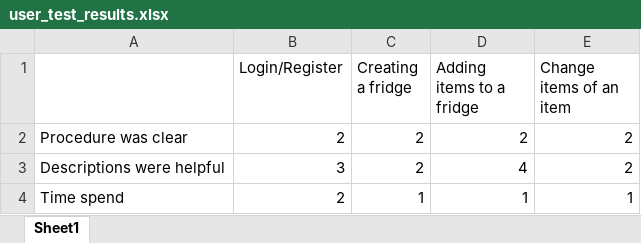
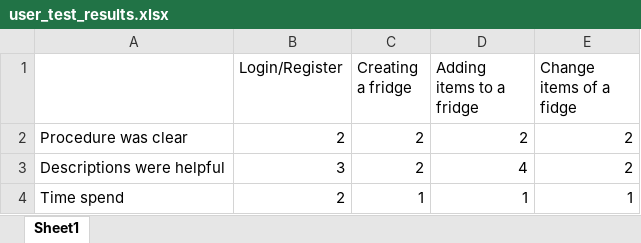
Before and after one commit to Fridgify/Fridgify_Documentation, an Excel workbook: blogs/test_extension/user_test_results.xlsx, sheet Sheet1, drawn as a sheet; values as stored, in another font and other column widths than the file's, no borders; charts and pictures not drawn; the diff names each change by its address in the sheet, - before the commit and + after, or states it on an @@ line.

Commit message:
Add test extension

```diff
--- a/blogs/test_extension/user_test_results.xlsx (sheet Sheet1)
+++ b/blogs/test_extension/user_test_results.xlsx (sheet Sheet1)
-E1: Change items of an item
+E1: Change items of a fidge
```
Also changed, not shown: charts or pictures, 2 other files.
